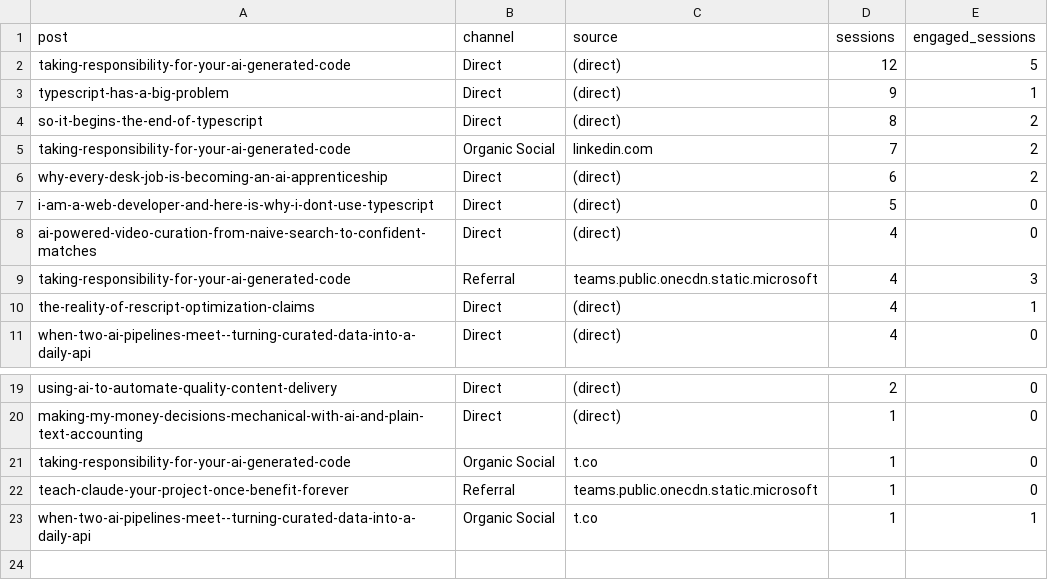
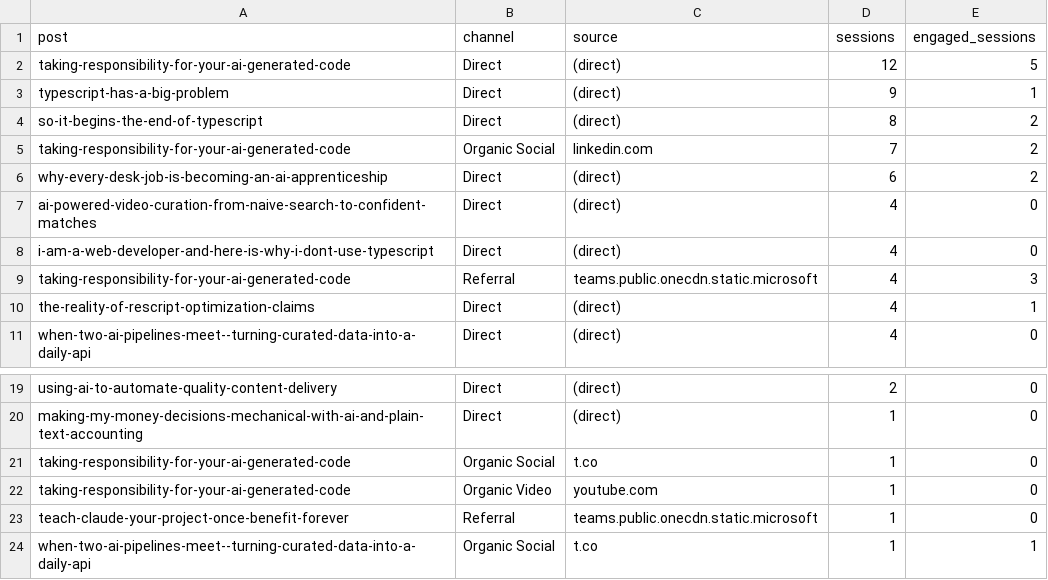
Before and after one commit to nathan-tranquilla/nathantranquilla.me, a CSV file: reports/traffic-sources.csv, drawn as a sheet; only a part is shown, gaps mark what is left out.

```diff
--- a/reports/traffic-sources.csv
+++ b/reports/traffic-sources.csv
@@ -6,4 +6,4 @@ post,channel,source,sessions,engaged_sessions
 "why-every-desk-job-is-becoming-an-ai-apprenticeship","Direct","(direct)","6","2"
-"i-am-a-web-developer-and-here-is-why-i-dont-use-typescript","Direct","(direct)","5","0"
 "ai-powered-video-curation-from-naive-search-to-confident-matches","Direct","(direct)","4","0"
+"i-am-a-web-developer-and-here-is-why-i-dont-use-typescript","Direct","(direct)","4","0"
 "taking-responsibility-for-your-ai-generated-code","Referral","teams.public.onecdn.static.microsoft","4","3"
@@ -21,2 +21,3 @@ post,channel,source,sessions,engaged_sessions
 "taking-responsibility-for-your-ai-generated-code","Organic Social","t.co","1","0"
+"taking-responsibility-for-your-ai-generated-code","Organic Video","youtube.com","1","0"
 "teach-claude-your-project-once-benefit-forever","Referral","teams.public.onecdn.static.microsoft","1","0"
```
Also changed, not shown: 2 other files.
